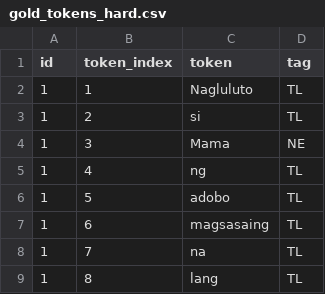
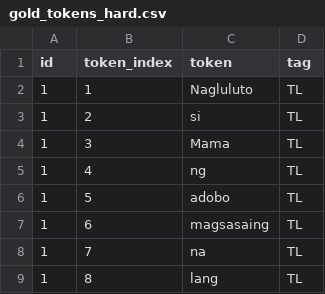
Before and after one commit to KENNNNNNNNNNNNNNNNNNNNNNNNNNNNNNNN/codeswitch-intent-router, a CSV file: data/gold_tokens_hard.csv, drawn as a sheet; only a part is shown.

```diff
--- a/data/gold_tokens_hard.csv
+++ b/data/gold_tokens_hard.csv
@@ -3,3 +3,3 @@ id,token_index,token,tag
 1,2,si,TL
-1,3,Mama,NE
+1,3,Mama,TL
 1,4,ng,TL
```
Also changed, not shown: data/lexicon/slang.csv, 3 other files.
